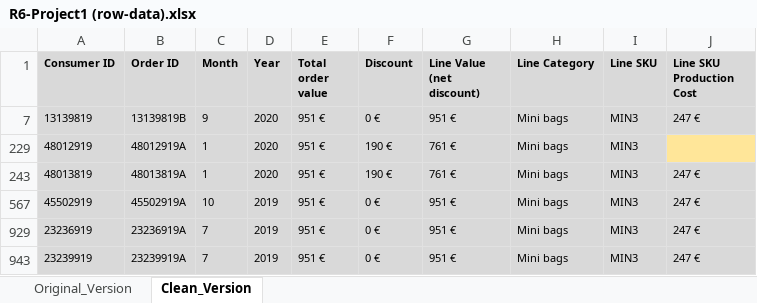
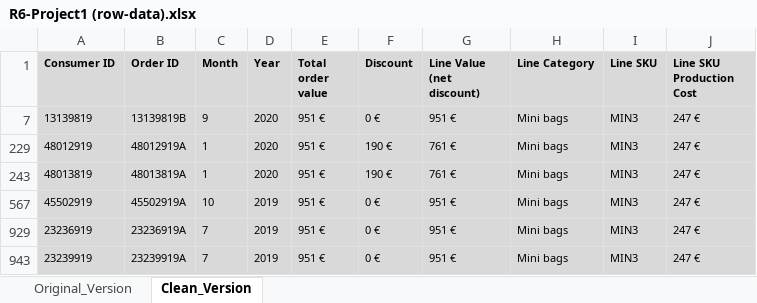
Before and after one commit to alaamhassan/RetailCompany_PerformanceAnalysis, an Excel workbook: R6-Project1 (row-data).xlsx, sheet Clean_Version, drawn as a sheet; only a part is shown; values as stored, in another font and other column widths than the file's, no borders; conditional formats not drawn; the diff names each change by its address in the sheet, - before the commit and + after, or states it on an @@ line.

Commit message:
Blank Data - Fill Blank Field of ‘MIN3’ Line SKU to contain 247.26 €

```diff
--- a/R6-Project1 (row-data).xlsx (sheet Clean_Version)
+++ b/R6-Project1 (row-data).xlsx (sheet Clean_Version)
-J229 (Line SKU Production Cost): (empty)
+J229 (Line SKU Production Cost): 247 €
-J229 fill: #FFE699
+J229 fill: #D9D9D9
```
